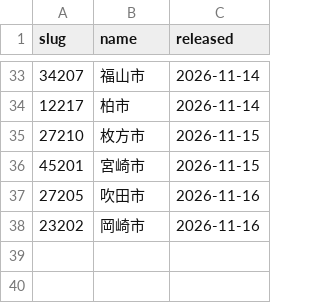
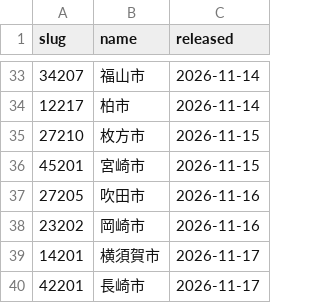
Before and after one commit to naoo047/suido, a CSV file: data/release.csv, drawn as a sheet; only a part is shown, gaps mark what is left out.

```diff
--- a/data/release.csv
+++ b/data/release.csv
@@ -38 +38,3 @@ slug,name,released
 23202,岡崎市,2026-11-16
+14201,横須賀市,2026-11-17
+42201,長崎市,2026-11-17
```
